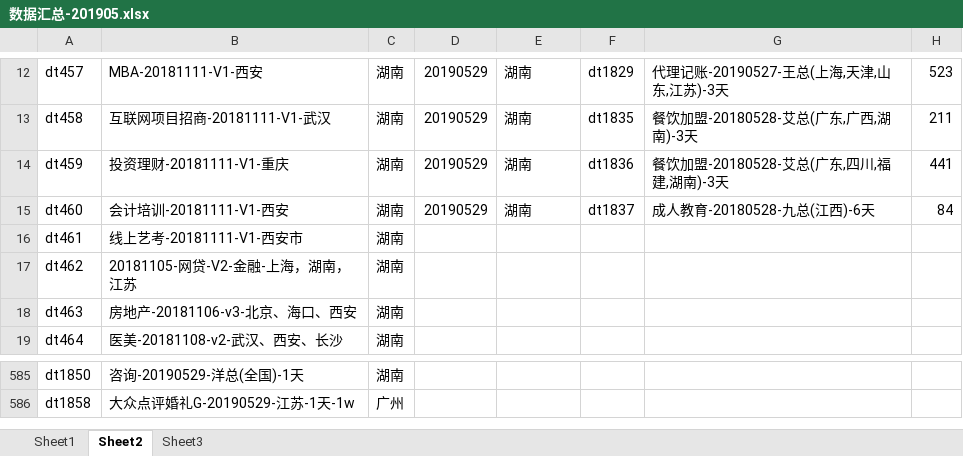
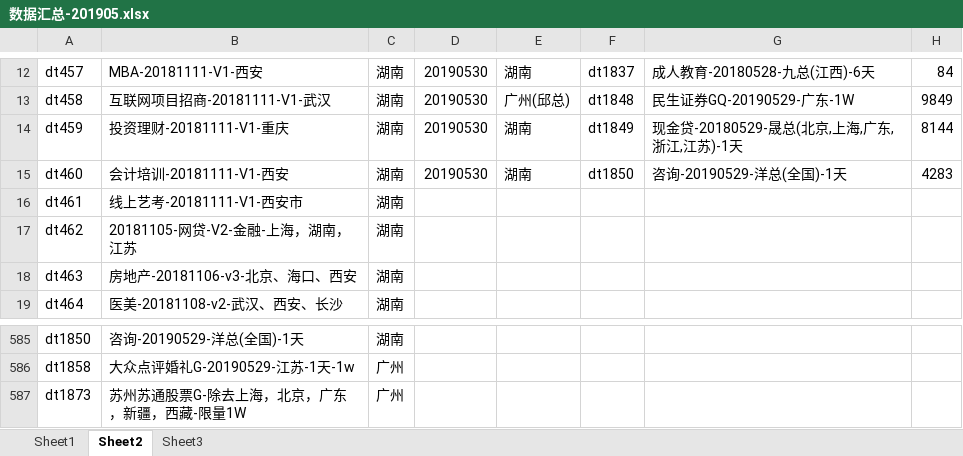
Before and after one commit to janice-cjy/data-log, an Excel workbook: 数据汇总/数据汇总-201905.xlsx, sheet Sheet2, drawn as a sheet; only a part is shown, gaps mark what is left out; values as stored, in another font and other column widths than the file's, no borders; the diff covers the shown part only; the diff names each change by its address in the sheet, - before the commit and + after, or states it on an @@ line.

```diff
--- a/数据汇总/数据汇总-201905.xlsx (sheet Sheet2)
+++ b/数据汇总/数据汇总-201905.xlsx (sheet Sheet2)
-D12:D15: 20190529
+D12:D15: 20190530
-F12: dt1829
+F12: dt1837
-G12: 代理记账-20190527-王总(上海,天津,山东,江苏)-3天
+G12: 成人教育-20180528-九总(江西)-6天
-H12: 523
+H12: 84
-E13: 湖南
+E13: 广州(邱总)
-F13: dt1835
+F13: dt1848
-G13: 餐饮加盟-20180528-艾总(广东,广西,湖南)-3天
+G13: 民生证券GQ-20190529-广东-1W
-H13: 211
+H13: 9849
-F14: dt1836
+F14: dt1849
-G14: 餐饮加盟-20180528-艾总(广东,四川,福建,湖南)-3天
+G14: 现金贷-20180529-晟总(北京,上海,广东,浙江,江苏)-1天
-H14: 441
+H14: 8144
-F15: dt1837
+F15: dt1850
-G15: 成人教育-20180528-九总(江西)-6天
+G15: 咨询-20190529-洋总(全国)-1天
-H15: 84
+H15: 4283
+row 587: dt1873 | 苏州苏通股票G-除去上海，北京，广东，新疆，西藏-限量1W | 广州
```
Also changed, not shown: 39 edited cells and cell formats elsewhere in this sheet, sheet Sheet1, formulas that keep their value, 16 other files.
